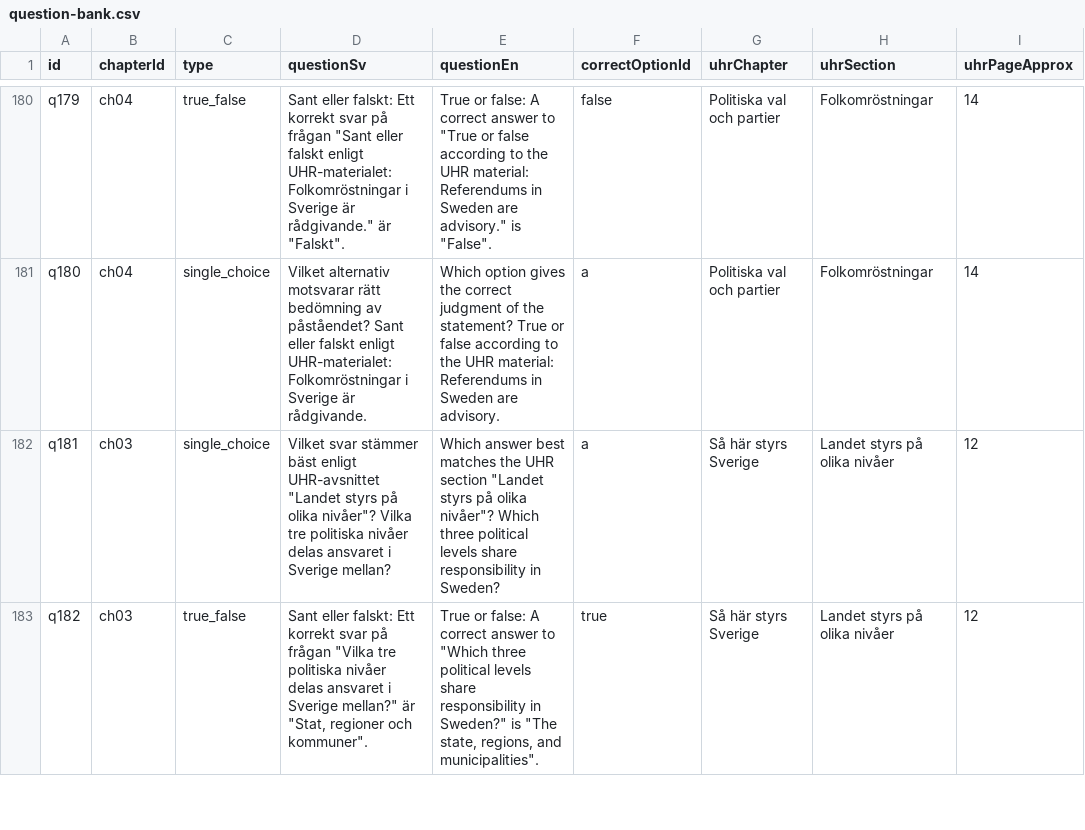
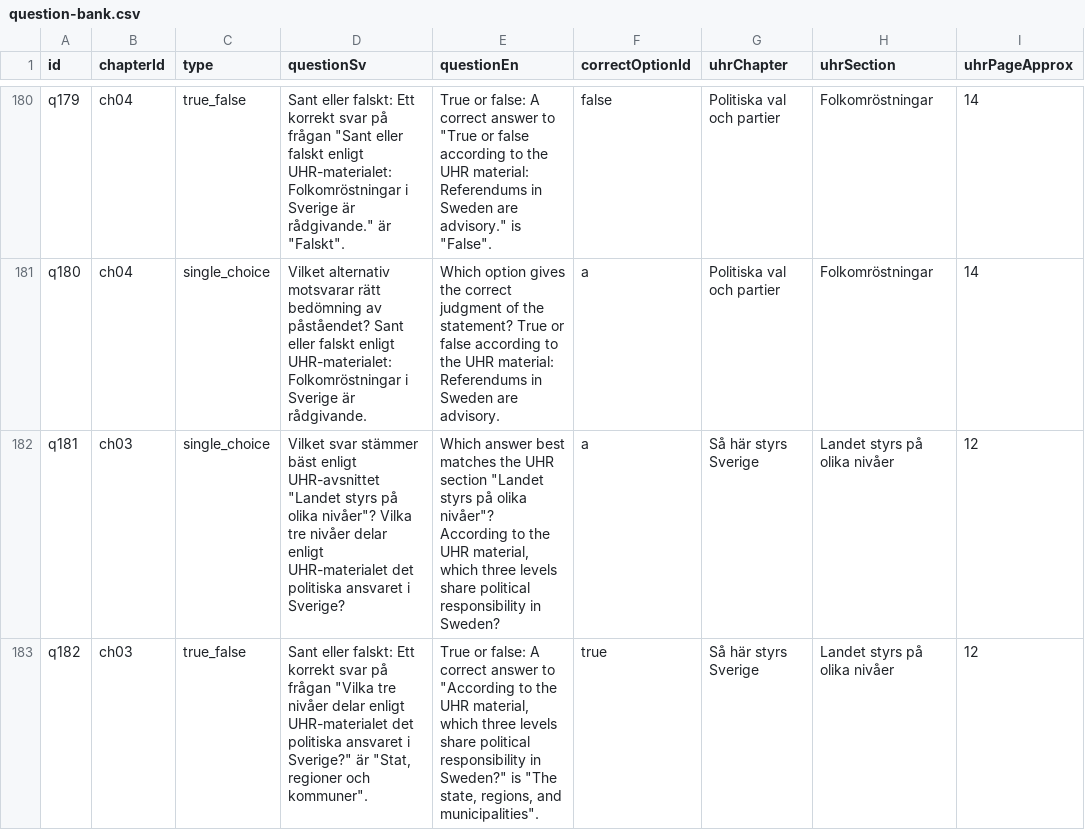
Before and after one commit to SzeChunYiu/Swedish_Civic_Test, a CSV file: content/question-bank.csv, drawn as a sheet; only a part is shown, gaps mark what is left out; the diff covers the shown part only; the diff names each change by its address in the sheet, - before the commit and + after, or states it on an @@ line.

Commit message:
content: tighten q021 governance levels

```diff
--- a/content/question-bank.csv
+++ b/content/question-bank.csv
-D182 (questionSv): …Vilka tre politiska nivåer delas ansvaret i Sverige mellan?
+D182 (questionSv): …Vilka tre nivåer delar enligt UHR-materialet det politiska ansvaret i Sverige?
-E182 (questionEn): …olika nivåer"? Which three political levels share responsibility in…
+E182 (questionEn): …olika nivåer"? According to the UHR material, which three levels share political responsibility in…
-D183 (questionSv): …"Vilka tre politiska nivåer delas ansvaret i Sverige mellan?" är "Stat,…
+D183 (questionSv): …"Vilka tre nivåer delar enligt UHR-materialet det politiska ansvaret i Sverige?" är "Stat,…
-E183 (questionEn): …answer to "Which three political levels share responsibility in…
+E183 (questionEn): …answer to "According to the UHR material, which three levels share political responsibility in…
```
Also changed, not shown: 6 edited cells elsewhere in this file, 1 other file.
